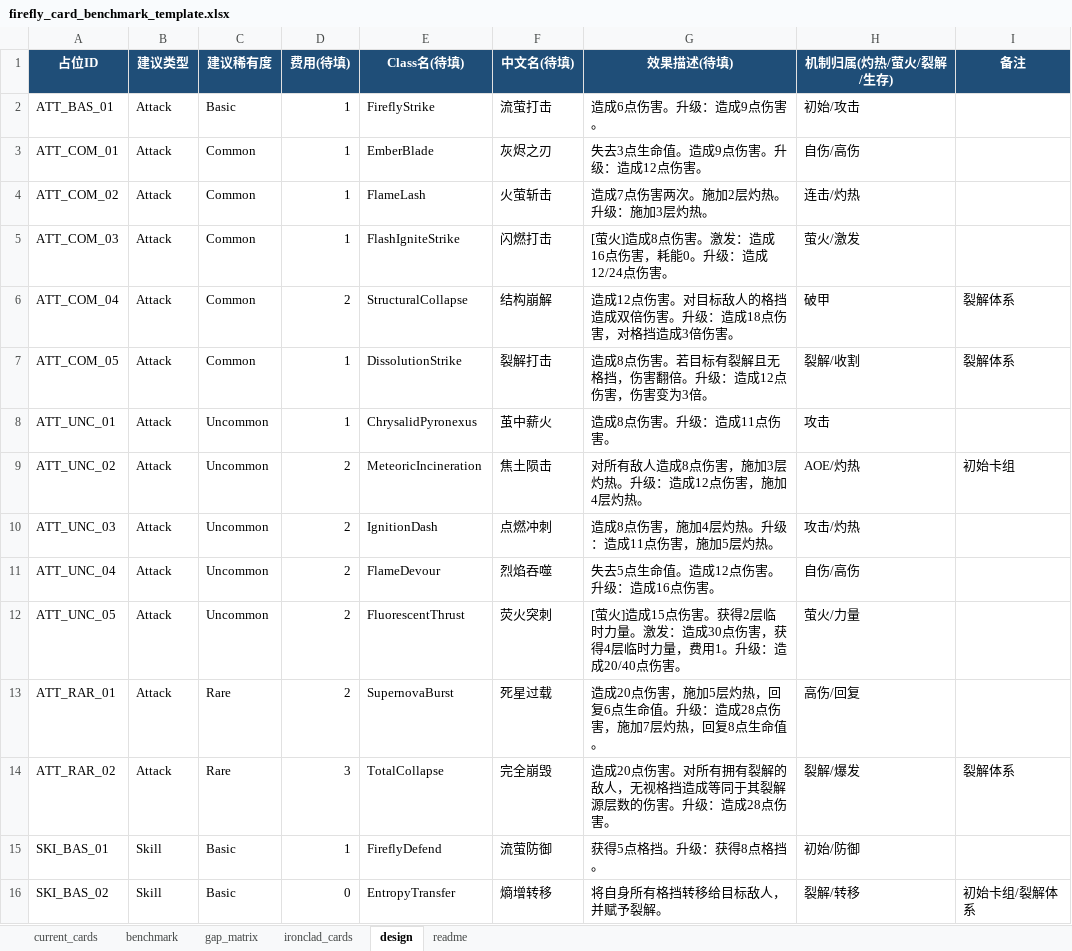
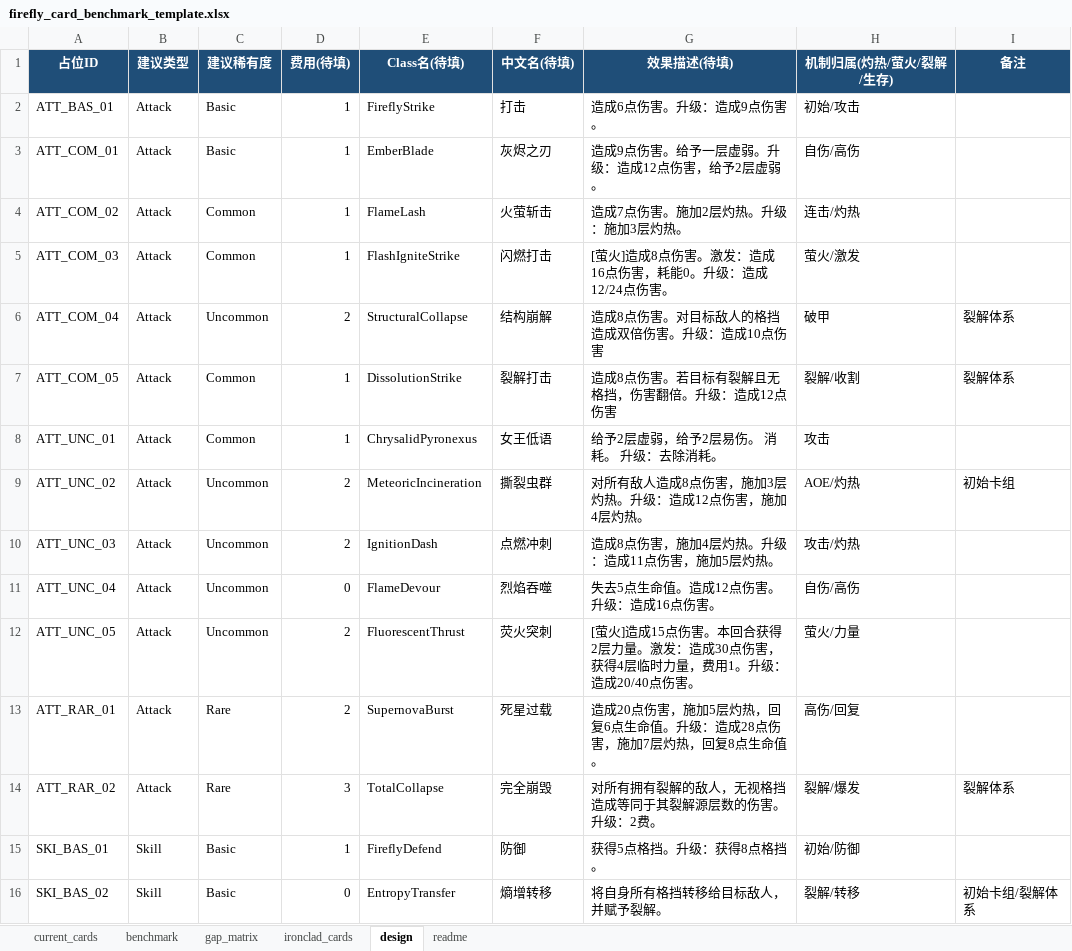
Before and after one commit to Kugenju/Firefly, an Excel workbook: docs/firefly_card_benchmark_template.xlsx, sheet design, drawn as a sheet; only a part is shown; values as stored, in another font and other column widths than the file's, no borders; the diff covers the shown part only; the diff names each change by its address in the sheet, - before the commit and + after, or states it on an @@ line.

```diff
--- a/docs/firefly_card_benchmark_template.xlsx (sheet design)
+++ b/docs/firefly_card_benchmark_template.xlsx (sheet design)
-F2 (中文名(待填)): 流萤打击
+F2 (中文名(待填)): 打击
-C3 (建议稀有度): Common
+C3 (建议稀有度): Basic
-G3 (效果描述(待填)): 失去3点生命值。造成9点伤害。升级：造成12点伤害。
+G3 (效果描述(待填)): 造成9点伤害。给予一层虚弱。升级：造成12点伤害，给予2层虚弱。
-G4 (效果描述(待填)): 造成7点伤害两次。施加2层灼热。升级：施加3层灼热。
+G4 (效果描述(待填)): 造成7点伤害。施加2层灼热。升级：施加3层灼热。
-C6 (建议稀有度): Common
+C6 (建议稀有度): Uncommon
-G6 (效果描述(待填)): 造成12点伤害。对目标敌人的格挡造成双倍伤害。升级：造成18点伤害，对格挡造成3倍伤害。
+G6 (效果描述(待填)): 造成8点伤害。对目标敌人的格挡造成双倍伤害。升级：造成10点伤害
-G7 (效果描述(待填)): 造成8点伤害。若目标有裂解且无格挡，伤害翻倍。升级：造成12点伤害，伤害变为3倍。
+G7 (效果描述(待填)): 造成8点伤害。若目标有裂解且无格挡，伤害翻倍。升级：造成12点伤害
-C8 (建议稀有度): Uncommon
+C8 (建议稀有度): Common
-F8 (中文名(待填)): 茧中薪火
+F8 (中文名(待填)): 女王低语
-G8 (效果描述(待填)): 造成8点伤害。升级：造成11点伤害。
+G8 (效果描述(待填)): 给予2层虚弱，给予2层易伤。 消耗。 升级：去除消耗。
-F9 (中文名(待填)): 焦土陨击
+F9 (中文名(待填)): 撕裂虫群
-D11 (费用(待填)): 2
+D11 (费用(待填)): 0
-G12 (效果描述(待填)): …点伤害。获得2层临时力量。激…
+G12 (效果描述(待填)): …点伤害。本回合获得2层力量。激…
-G14 (效果描述(待填)): 造成20点伤害。对所有拥有裂解的敌人，无视格挡造成等同于其裂解源层数的伤害。升级：造成28点伤害。
+G14 (效果描述(待填)): 对所有拥有裂解的敌人，无视格挡造成等同于其裂解源层数的伤害。升级：2费。
-F15 (中文名(待填)): 流萤防御
+F15 (中文名(待填)): 防御
```
Also changed, not shown: 4 removed rows and 29 edited cells elsewhere in this sheet, sheet benchmark, sheet gap_matrix, 1 other file.
